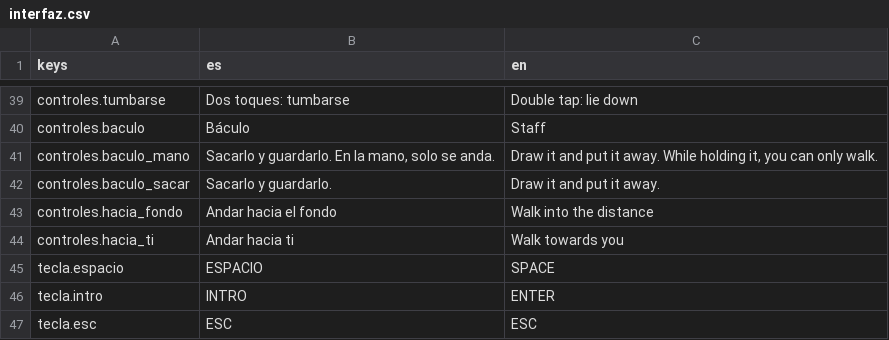
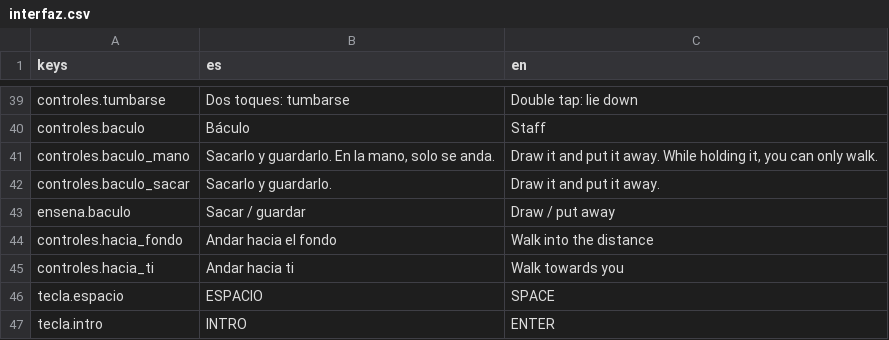
Before and after one commit to gaotisan/master-mason, a CSV file: textos/interfaz.csv, drawn as a sheet; only a part is shown, gaps mark what is left out; the shorter side is filled out with more unchanged rows.

```diff
--- a/textos/interfaz.csv
+++ b/textos/interfaz.csv
@@ -42,2 +42,3 @@ controles.baculo_mano,"Sacarlo y guardarlo. En la mano, solo se anda.","Draw it
 controles.baculo_sacar,Sacarlo y guardarlo.,Draw it and put it away.
+ensena.baculo,Sacar / guardar,Draw / put away
 controles.hacia_fondo,Andar hacia el fondo,Walk into the distance
```
Also changed, not shown: textos/pensamientos.csv, 3 other files.
